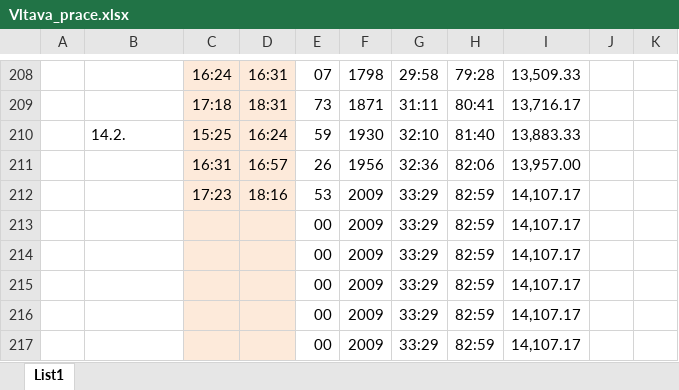
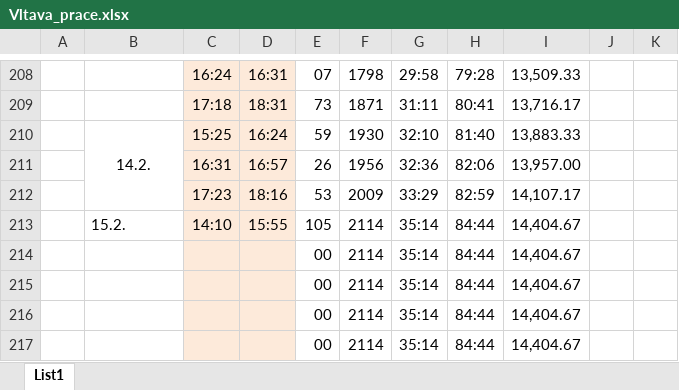
Before and after one commit to ShadoweCZ/projekt_Vltava_prace, an Excel workbook: Vltava_prace.xlsx, sheet List1, drawn as a sheet; only a part is shown, gaps mark what is left out; values as stored, in another font and other column widths than the file's, no borders; removed rows and columns are numbered as before the commit, all else as after; the diff names each change by its address in the sheet, - before the commit and + after, or states it on an @@ line.

```diff
--- a/Vltava_prace.xlsx (sheet List1)
+++ b/Vltava_prace.xlsx (sheet List1)
-B210 alignment: left
+B210 alignment: center
+B210:B212 merged
-row 213:  |  |  |  | 00 | 2009 | 33:29 | 82:59 | 14,107.17
-row 214:  |  |  |  | 00 | 2009 | 33:29 | 82:59 | 14,107.17
-row 215:  |  |  |  | 00 | 2009 | 33:29 | 82:59 | 14,107.17
-row 216:  |  |  |  | 00 | 2009 | 33:29 | 82:59 | 14,107.17
-row 217:  |  |  |  | 00 | 2009 | 33:29 | 82:59 | 14,107.17
+row 213:  | 15.2. | 14:10 | 15:55 | 105 | 2114 | 35:14 | 84:44 | 14,404.67
+row 214:  |  |  |  | 00 | 2114 | 35:14 | 84:44 | 14,404.67
+row 215:  |  |  |  | 00 | 2114 | 35:14 | 84:44 | 14,404.67
+row 216:  |  |  |  | 00 | 2114 | 35:14 | 84:44 | 14,404.67
+row 217:  |  |  |  | 00 | 2114 | 35:14 | 84:44 | 14,404.67
```
Also changed, not shown: 17 other files.
